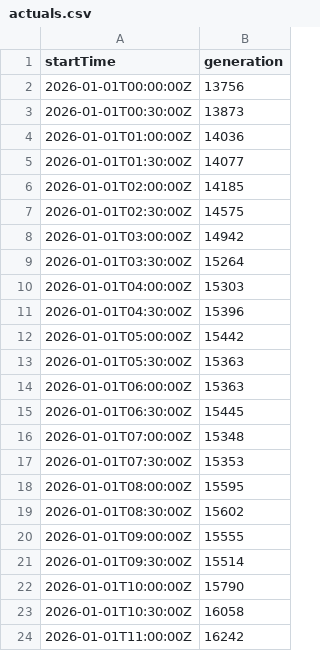
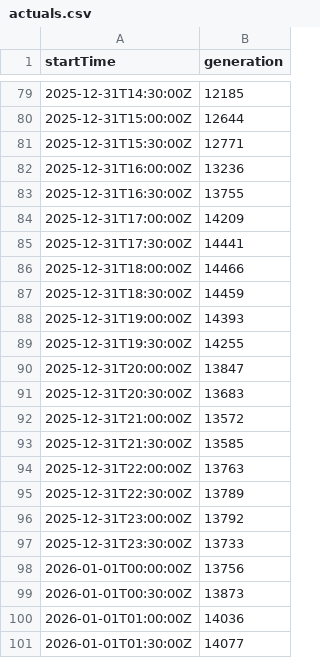
Before and after one commit to shabazahmadme1-eng/wsrvqeme, a CSV file: backend/data/actuals.csv, drawn as a sheet; only a part is shown, gaps mark what is left out; the shorter side is filled out with more unchanged rows; the diff covers the shown part only.

Commit message:
Fix review findings: walk-forward band, honest totals, first-day releases, error states
- Buying page band and bias now use only delivery days finished at the
  decision time (D-2 and earlier); withheld until three such days exist.
  Accuracy page reports the walk-forward coverage alongside the others.
- Likely-range edges are floored at 0 MW (Buying and Live).
- Hours no release had reached by the cutoff are reported, and day totals
  say how many hours they cover.
- Snapshot now includes 31 Dec releases (and actuals from 30 Dec), so early
  1 Jan decisions and the naive baseline for 2 Jan are replayed correctly.
- Live tab compares output with the forecast released before the hour
  began, stamps responses with the fetch time, and asks for the next UK
  settlement date. A failed refresh and a failed timeline load are shown.
- An error from an older request is no longer shown while a new one loads.
- Baseline description matches the code; MAPE ignores zero-output hours in
  both sum and count; percentages are null instead of dividing by zero.
- Live test pins the clock instead of depending on the time of day.
- Backtest, band and accuracy views are cached per cutoff; retries no longer
  sleep after the last attempt.

```diff
--- a/backend/data/actuals.csv
+++ b/backend/data/actuals.csv
@@ -2 +79,20 @@ startTime,generation
+2025-12-31T14:30:00Z,12185
+2025-12-31T15:00:00Z,12644
+2025-12-31T15:30:00Z,12771
+2025-12-31T16:00:00Z,13236
+2025-12-31T16:30:00Z,13755
+2025-12-31T17:00:00Z,14209
+2025-12-31T17:30:00Z,14441
+2025-12-31T18:00:00Z,14466
+2025-12-31T18:30:00Z,14459
+2025-12-31T19:00:00Z,14393
+2025-12-31T19:30:00Z,14255
+2025-12-31T20:00:00Z,13847
+2025-12-31T20:30:00Z,13683
+2025-12-31T21:00:00Z,13572
+2025-12-31T21:30:00Z,13585
+2025-12-31T22:00:00Z,13763
+2025-12-31T22:30:00Z,13789
+2025-12-31T23:00:00Z,13792
+2025-12-31T23:30:00Z,13733
 2026-01-01T00:00:00Z,13756
```
Also changed, not shown: 77 added rows elsewhere in this file, 20 other files.
